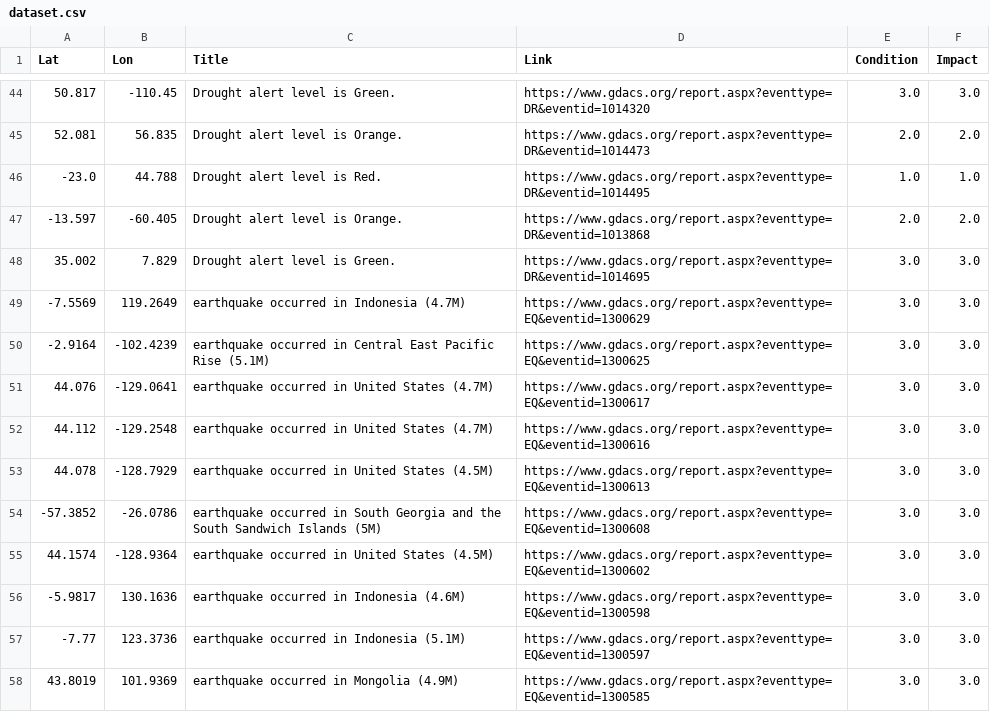
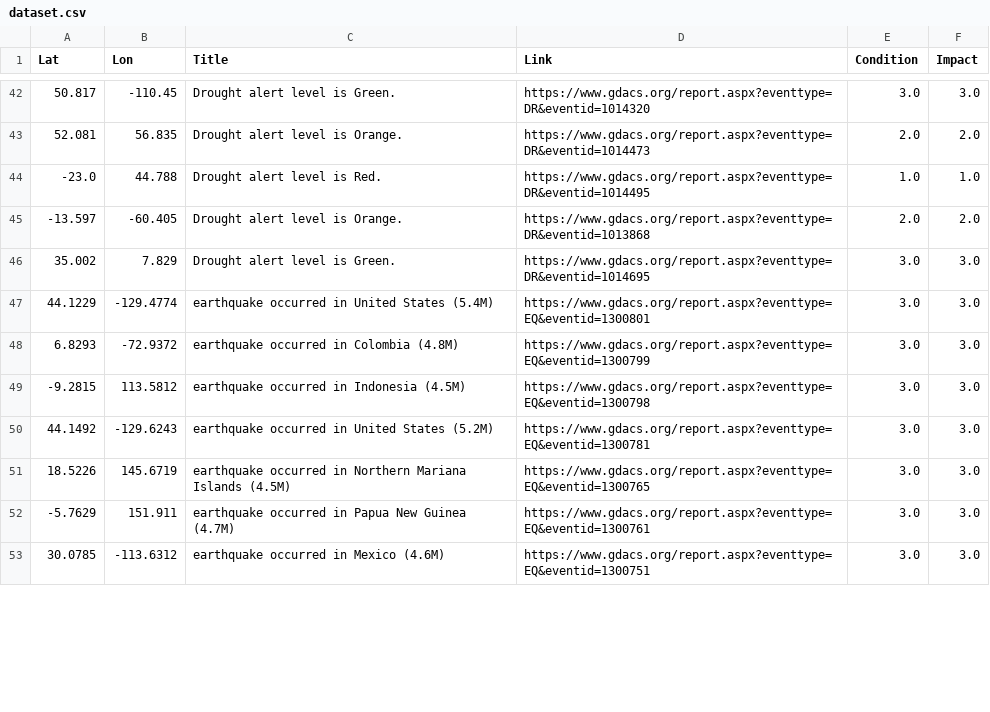
Before and after one commit to antonio-hickey/gDash, a CSV file: app/data/events/dataset.csv, drawn as a sheet; only a part is shown, gaps mark what is left out; the diff covers the shown part only.

Commit message:
Automated Data Update

```diff
--- a/app/data/events/dataset.csv
+++ b/app/data/events/dataset.csv
@@ -48,11 +46,8 @@ Lat,Lon,Title,Link,Condition,Impact
 35.002,7.829,Drought alert level is Green.,https://www.gdacs.org/report.aspx?eventtype=DR&eventid=1014695,3.0,3.0
--7.5569,119.2649,earthquake occurred in Indonesia (4.7M),https://www.gdacs.org/report.aspx?eventtype=EQ&eventid=1300629,3.0,3.0
--2.9164,-102.4239,earthquake occurred in Central East Pacific Rise (5.1M),https://www.gdacs.org/report.aspx?eventtype=EQ&eventid=1300625,3.0,3.0
-44.076,-129.0641,earthquake occurred in United States (4.7M),https://www.gdacs.org/report.aspx?eventtype=EQ&eventid=1300617,3.0,3.0
-44.112,-129.2548,earthquake occurred in United States (4.7M),https://www.gdacs.org/report.aspx?eventtype=EQ&eventid=1300616,3.0,3.0
-44.078,-128.7929,earthquake occurred in United States (4.5M),https://www.gdacs.org/report.aspx?eventtype=EQ&eventid=1300613,3.0,3.0
--57.3852,-26.0786,earthquake occurred in South Georgia and the South Sandwich Islands (5M),https://www.gdacs.org/report.aspx?eventtype=EQ&eventid=1300608,3.0,3.0
-44.1574,-128.9364,earthquake occurred in United States (4.5M),https://www.gdacs.org/report.aspx?eventtype=EQ&eventid=1300602,3.0,3.0
--5.9817,130.1636,earthquake occurred in Indonesia (4.6M),https://www.gdacs.org/report.aspx?eventtype=EQ&eventid=1300598,3.0,3.0
--7.77,123.3736,earthquake occurred in Indonesia (5.1M),https://www.gdacs.org/report.aspx?eventtype=EQ&eventid=1300597,3.0,3.0
-43.8019,101.9369,earthquake occurred in Mongolia (4.9M),https://www.gdacs.org/report.aspx?eventtype=EQ&eventid=1300585,3.0,3.0
+44.1229,-129.4774,earthquake occurred in United States (5.4M),https://www.gdacs.org/report.aspx?eventtype=EQ&eventid=1300801,3.0,3.0
+6.8293,-72.9372,earthquake occurred in Colombia (4.8M),https://www.gdacs.org/report.aspx?eventtype=EQ&eventid=1300799,3.0,3.0
+-9.2815,113.5812,earthquake occurred in Indonesia (4.5M),https://www.gdacs.org/report.aspx?eventtype=EQ&eventid=1300798,3.0,3.0
+44.1492,-129.6243,earthquake occurred in United States (5.2M),https://www.gdacs.org/report.aspx?eventtype=EQ&eventid=1300781,3.0,3.0
+18.5226,145.6719,earthquake occurred in Northern Mariana Islands (4.5M),https://www.gdacs.org/report.aspx?eventtype=EQ&eventid=1300765,3.0,3.0
+-5.7629,151.911,earthquake occurred in Papua New Guinea (4.7M),https://www.gdacs.org/report.aspx?eventtype=EQ&eventid=1300761,3.0,3.0
+30.0785,-113.6312,earthquake occurred in Mexico (4.6M),https://www.gdacs.org/report.aspx?eventtype=EQ&eventid=1300751,3.0,3.0
```
Also changed, not shown: 3 added rows, 4 removed rows and 27 edited cells elsewhere in this file.
